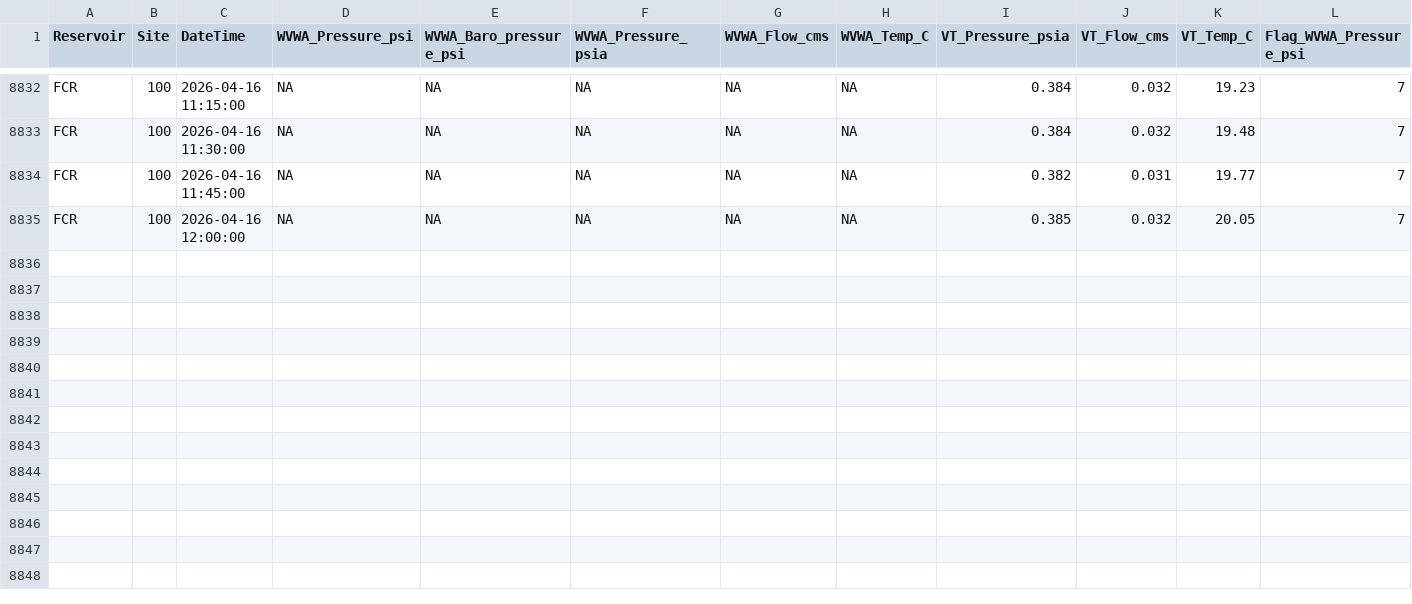
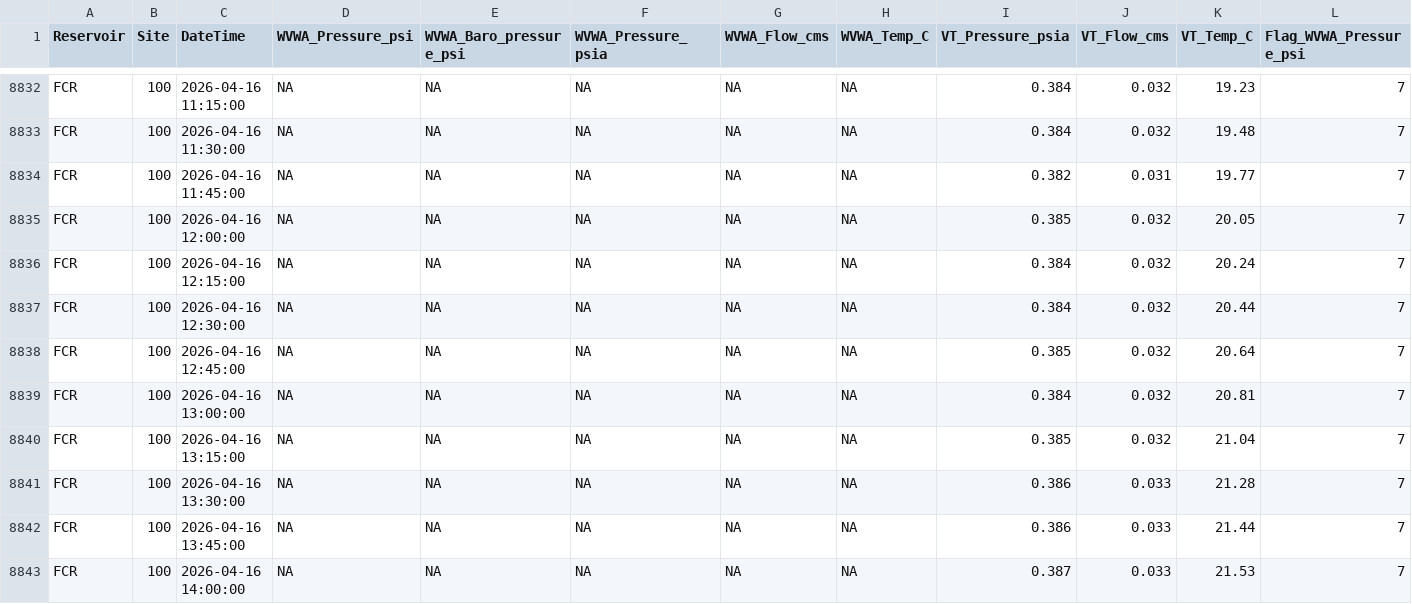
Before and after one commit to FLARE-forecast/FCRE-data, a CSV file: FCRWeir_L1.csv, drawn as a sheet; only a part is shown, gaps mark what is left out; rows hold the shown columns only; the diff names each change by its address in the sheet, - before the commit and + after, or states it on an @@ line.

Commit message:
Updating QAQC files

```diff
--- a/FCRWeir_L1.csv
+++ b/FCRWeir_L1.csv
+row 8836: FCR | 100 | 2026-04-16 12:15:00 | NA | NA | NA | NA | NA | 0.384 | 0.032 | 20.24 | 7
+row 8837: FCR | 100 | 2026-04-16 12:30:00 | NA | NA | NA | NA | NA | 0.384 | 0.032 | 20.44 | 7
+row 8838: FCR | 100 | 2026-04-16 12:45:00 | NA | NA | NA | NA | NA | 0.385 | 0.032 | 20.64 | 7
+row 8839: FCR | 100 | 2026-04-16 13:00:00 | NA | NA | NA | NA | NA | 0.384 | 0.032 | 20.81 | 7
+row 8840: FCR | 100 | 2026-04-16 13:15:00 | NA | NA | NA | NA | NA | 0.385 | 0.032 | 21.04 | 7
+row 8841: FCR | 100 | 2026-04-16 13:30:00 | NA | NA | NA | NA | NA | 0.386 | 0.033 | 21.28 | 7
+row 8842: FCR | 100 | 2026-04-16 13:45:00 | NA | NA | NA | NA | NA | 0.386 | 0.033 | 21.44 | 7
+row 8843: FCR | 100 | 2026-04-16 14:00:00 | NA | NA | NA | NA | NA | 0.387 | 0.033 | 21.53 | 7
```
